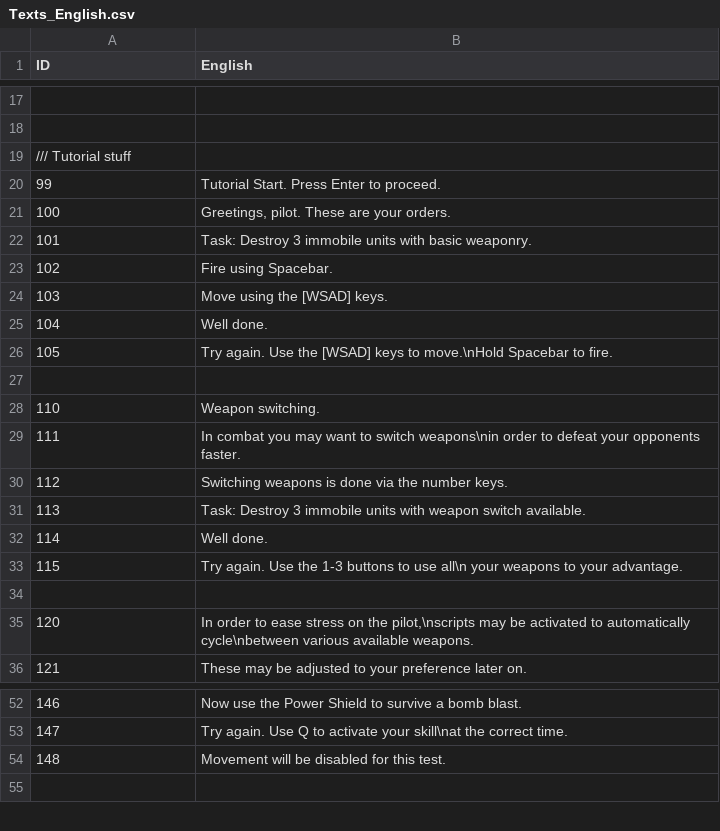
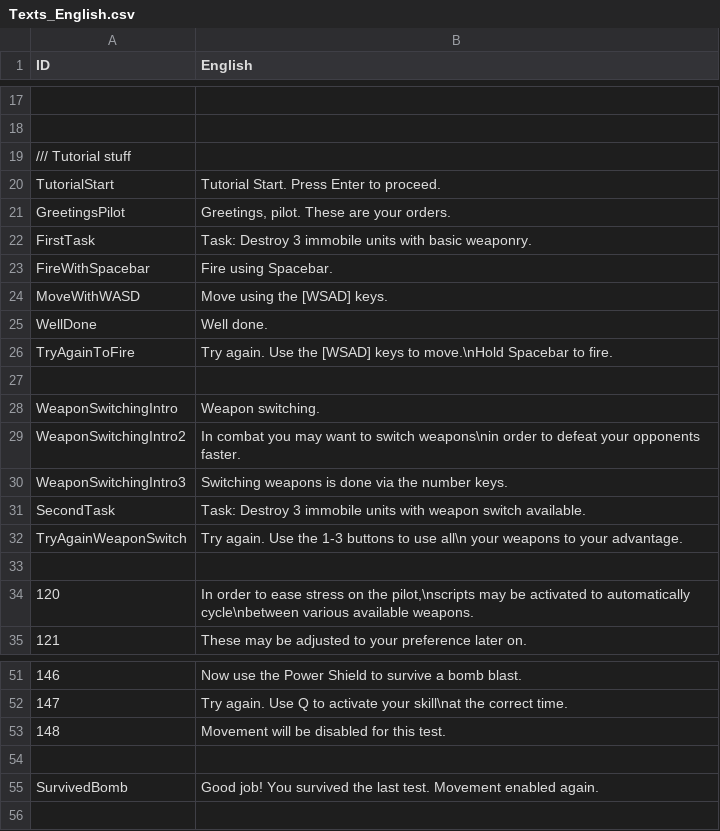
Before and after one commit to erenik/SpaceShooter2D, a CSV file: bin/data/texts/Texts_English.csv, drawn as a sheet; only a part is shown, gaps mark what is left out; removed rows and columns are numbered as before the commit, all else as after; the diff names each change by its address in the sheet, - before the commit and + after, or states it on an @@ line.

Commit message:
Tutorial working all the way through. Fixed a lot to make it work. HUD updated with HP, Shield bars, and Ammo bar for active weapon.

```diff
--- a/bin/data/texts/Texts_English.csv
+++ b/bin/data/texts/Texts_English.csv
-A20 (ID): 99
+A20 (ID): TutorialStart
-A21 (ID): 100
+A21 (ID): GreetingsPilot
-A22 (ID): 101
+A22 (ID): FirstTask
-A23 (ID): 102
+A23 (ID): FireWithSpacebar
-A24 (ID): 103
+A24 (ID): MoveWithWASD
-A25 (ID): 104
+A25 (ID): WellDone
-A26 (ID): 105
+A26 (ID): TryAgainToFire
-A28 (ID): 110
+A28 (ID): WeaponSwitchingIntro
-A29 (ID): 111
+A29 (ID): WeaponSwitchingIntro2
-A30 (ID): 112
+A30 (ID): WeaponSwitchingIntro3
-A31 (ID): 113
+A31 (ID): SecondTask
-row 32: 114 | Well done.
-A32 (ID): 115
+A32 (ID): TryAgainWeaponSwitch
+row 54: (empty)
+row 55: SurvivedBomb | Good job! You survived the last test. Movement enabled again.
```
Also changed, not shown: bin/data/HumanShips.csv, bin/data/HumanWeapons.csv, 28 other files.
